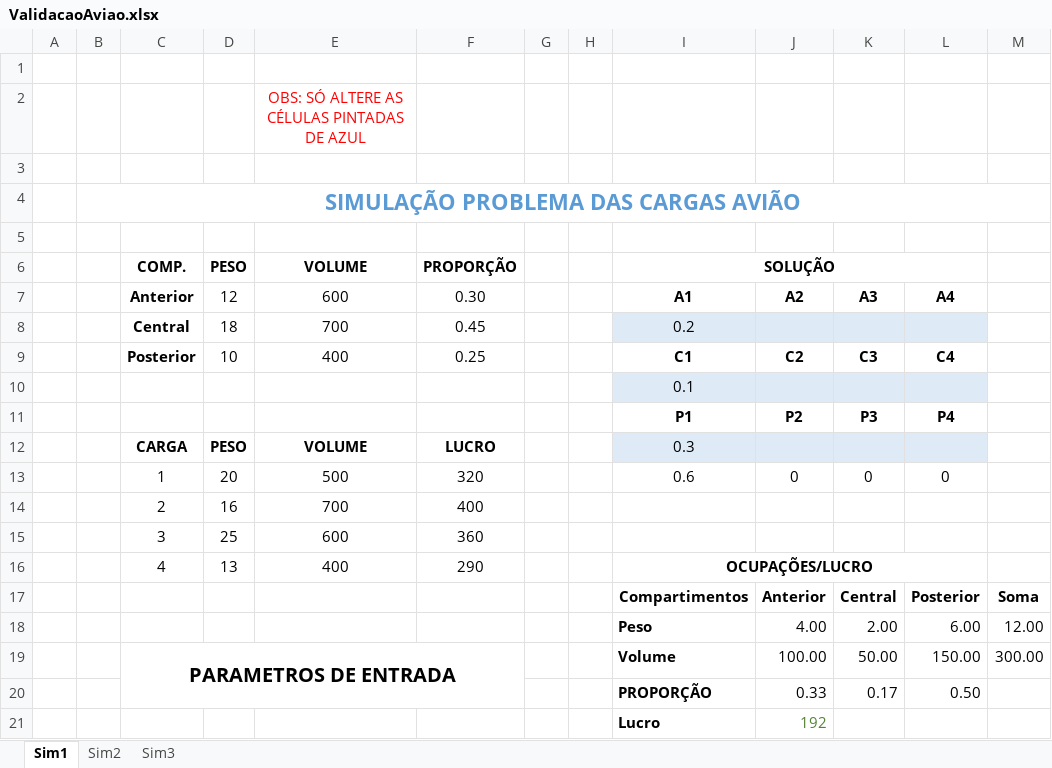
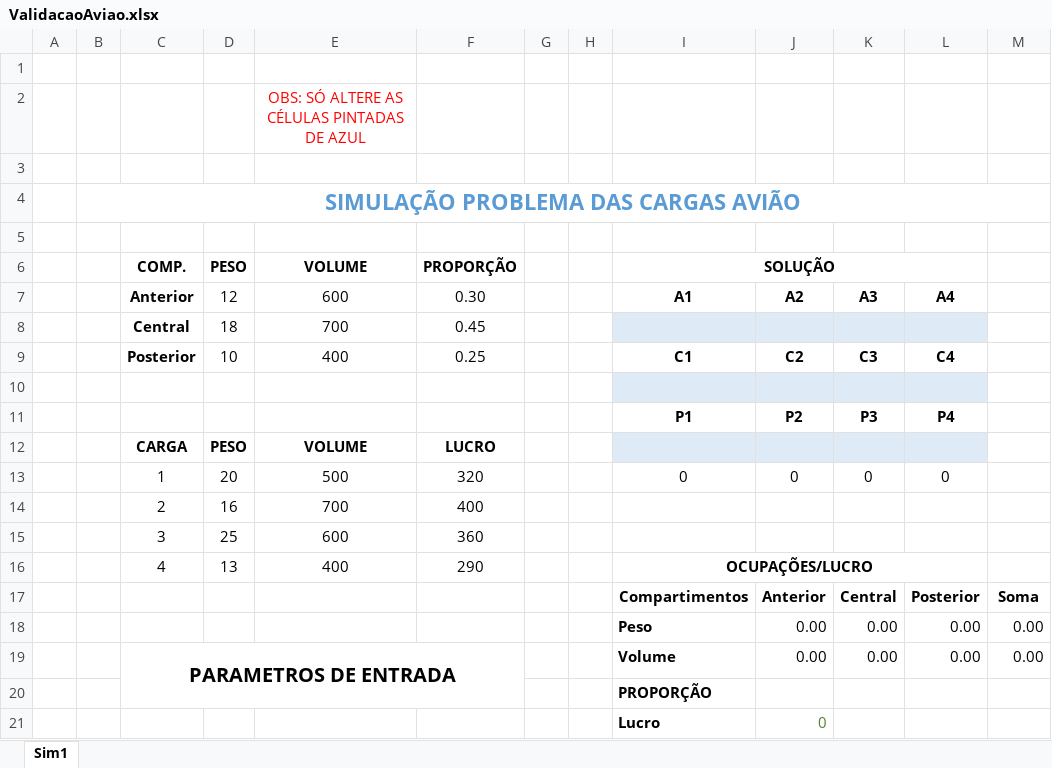
Before and after one commit to alexandrechecoli/alexandrechecoli.github.io, an Excel workbook: 4-prog-linear/Materiais/ValidacaoAviao.xlsx, sheet Sim1, drawn as a sheet; values as stored, in another font and other column widths than the file's, no borders; conditional formats not drawn; removed rows and columns are numbered as before the commit, all else as after; the diff names each change by its address in the sheet, - before the commit and + after, or states it on an @@ line.

```diff
--- a/4-prog-linear/Materiais/ValidacaoAviao.xlsx (sheet Sim1)
+++ b/4-prog-linear/Materiais/ValidacaoAviao.xlsx (sheet Sim1)
-sheet tab: Sim2
-sheet tab: Sim3
-I8 (SOLUÇÃO): 0.2
+I8 (SOLUÇÃO): (empty)
-I10 (SOLUÇÃO): 0.1
+I10 (SOLUÇÃO): (empty)
-I12 (SOLUÇÃO): 0.3
+I12 (SOLUÇÃO): (empty)
-I13 (SOLUÇÃO): 0.6
+I13 (SOLUÇÃO): 0
-row 18:  |  |  |  |  |  |  |  | Peso | 4.00 | 2.00 | 6.00 | 12.00
-row 19:  |  | PARAMETROS DE ENTRADA |  |  |  |  |  | Volume | 100.00 | 50.00 | 150.00 | 300.00
-row 20:  |  |  |  |  |  |  |  | PROPORÇÃO | 0.33 | 0.17 | 0.50
-row 21:  |  |  |  |  |  |  |  | Lucro | 192
+row 18:  |  |  |  |  |  |  |  | Peso | 0.00 | 0.00 | 0.00 | 0.00
+row 19:  |  | PARAMETROS DE ENTRADA |  |  |  |  |  | Volume | 0.00 | 0.00 | 0.00 | 0.00
+row 20:  |  |  |  |  |  |  |  | PROPORÇÃO
+row 21:  |  |  |  |  |  |  |  | Lucro | 0
```
Also changed, not shown: 1 other file.
